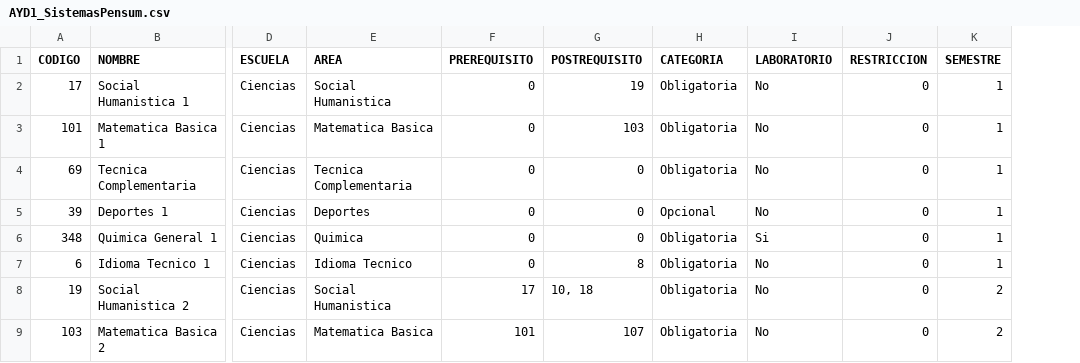
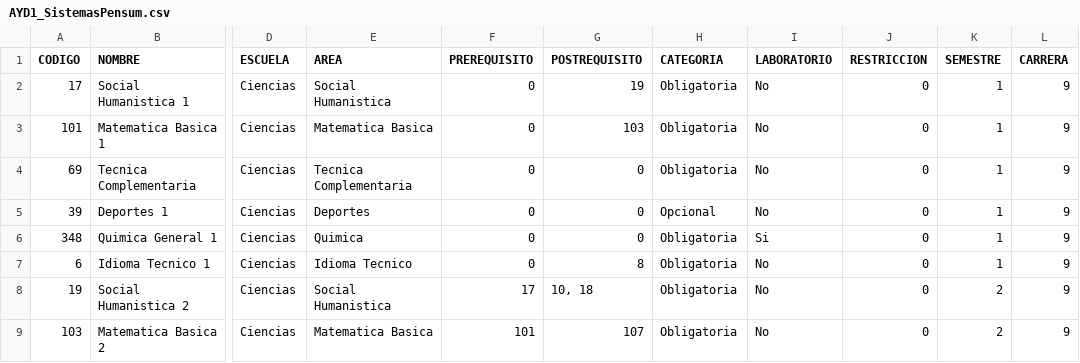
Before and after one commit to AYD1G5/Proyecto1, a CSV file: Archivos de Control/AYD1_SistemasPensum.csv, drawn as a sheet; only a part is shown, gaps mark what is left out; the diff names each change by its address in the sheet, - before the commit and + after, or states it on an @@ line.

Commit message:
V1.0.4
Archivo csv modificado

```diff
--- a/Archivos de Control/AYD1_SistemasPensum.csv
+++ b/Archivos de Control/AYD1_SistemasPensum.csv
+column L (CARRERA), rows 2-9: all 9
```
